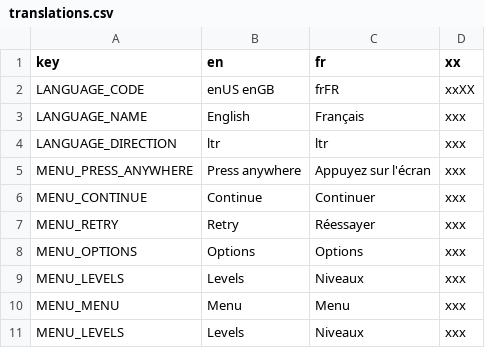
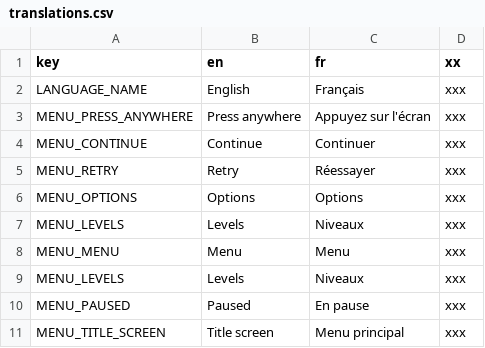
Before and after one commit to ARKANYOTA/globs, a CSV file: src/assets/translations/translations.csv, drawn as a sheet; only a part is shown; the shorter side is filled out with more unchanged rows.

```diff
--- a/src/assets/translations/translations.csv
+++ b/src/assets/translations/translations.csv
@@ -1,5 +1,3 @@
 "key","en","fr","xx"
-"LANGUAGE_CODE","enUS enGB","frFR","xxXX"
 "LANGUAGE_NAME","English","Français","xxx"
-"LANGUAGE_DIRECTION","ltr","ltr","xxx"
 "MENU_PRESS_ANYWHERE","Press anywhere","Appuyez sur l'écran","xxx"
```
Also changed, not shown: 1 other file.
